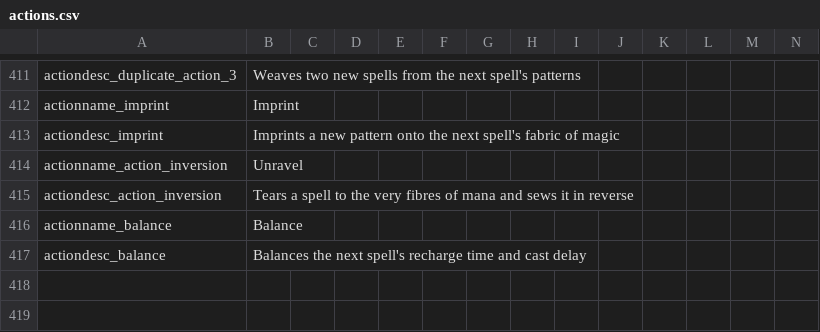
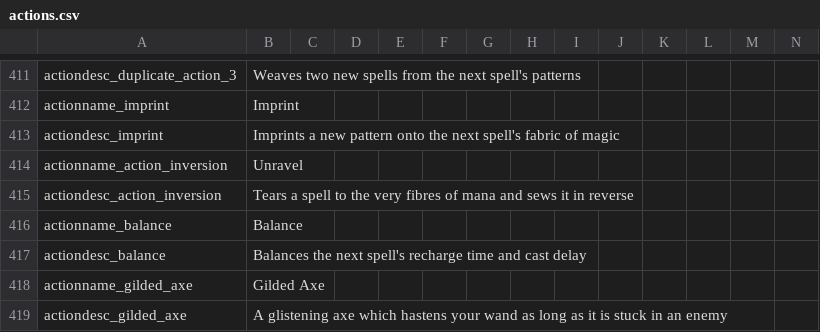
Before and after one commit to Copious-Modding-Industries/copis_things, a CSV file: files/translations/actions.csv, drawn as a sheet; only a part is shown, gaps mark what is left out; the diff names each change by its address in the sheet, - before the commit and + after, or states it on an @@ line.

Commit message:
unbalanced gilded axe

```diff
--- a/files/translations/actions.csv
+++ b/files/translations/actions.csv
+row 418: actionname_gilded_axe | Gilded Axe
+row 419: actiondesc_gilded_axe | A glistening axe which hastens your wand as long as it is stuck in an enemy
```
Also changed, not shown: 15 other files.
